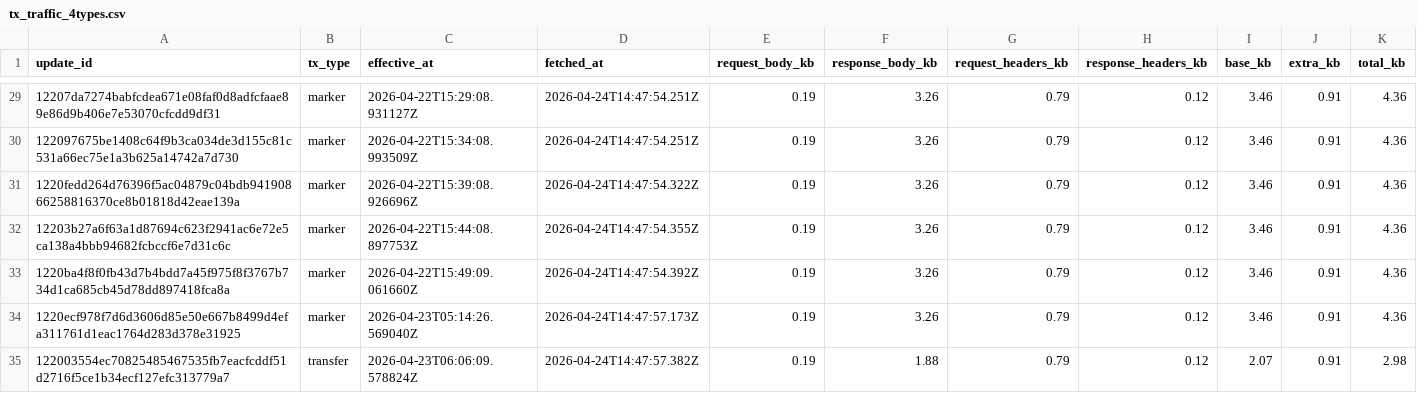
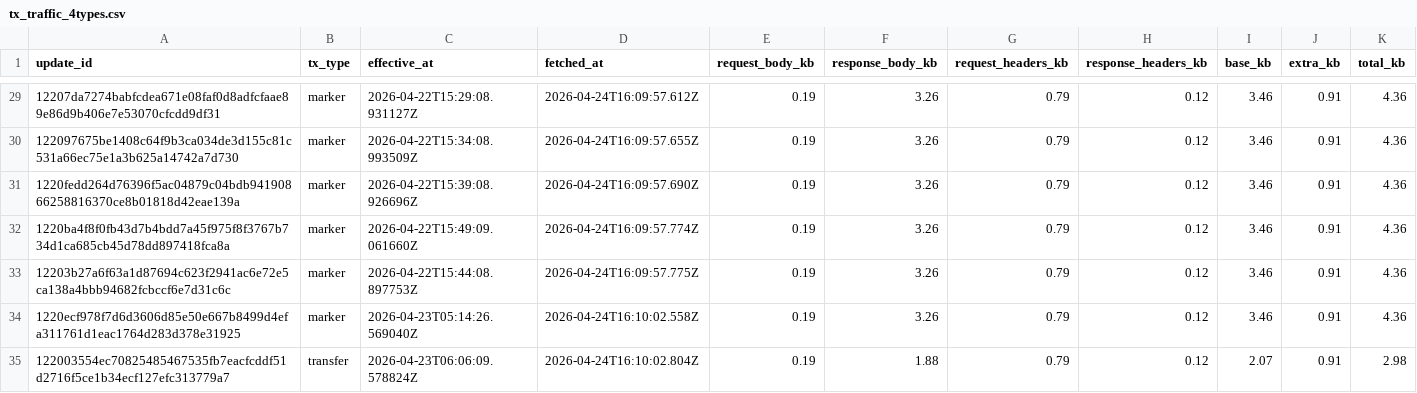
Before and after one commit to ipsita4/validator-traffic-tools, a CSV file: docs/tx_traffic_4types.csv, drawn as a sheet; only a part is shown, gaps mark what is left out; the diff covers the shown part only.

```diff
--- a/docs/tx_traffic_4types.csv
+++ b/docs/tx_traffic_4types.csv
@@ -29,7 +29,7 @@ update_id,tx_type,effective_at,fetched_at,request_body_kb,response_body_kb,reque
-12207da7274babfcdea671e08faf0d8adfcfaae89e86d9b406e7e53070cfcdd9df31,marker,2026-04-22T15:29:08.931127Z,2026-04-24T14:47:54.251Z,0.19,3.26,0.79,0.12,3.46,0.91,4.36
-122097675be1408c64f9b3ca034de3d155c81c531a66ec75e1a3b625a14742a7d730,marker,2026-04-22T15:34:08.993509Z,2026-04-24T14:47:54.251Z,0.19,3.26,0.79,0.12,3.46,0.91,4.36
-1220fedd264d76396f5ac04879c04bdb94190866258816370ce8b01818d42eae139a,marker,2026-04-22T15:39:08.926696Z,2026-04-24T14:47:54.322Z,0.19,3.26,0.79,0.12,3.46,0.91,4.36
-12203b27a6f63a1d87694c623f2941ac6e72e5ca138a4bbb94682fcbccf6e7d31c6c,marker,2026-04-22T15:44:08.897753Z,2026-04-24T14:47:54.355Z,0.19,3.26,0.79,0.12,3.46,0.91,4.36
-1220ba4f8f0fb43d7b4bdd7a45f975f8f3767b734d1ca685cb45d78dd897418fca8a,marker,2026-04-22T15:49:09.061660Z,2026-04-24T14:47:54.392Z,0.19,3.26,0.79,0.12,3.46,0.91,4.36
-1220ecf978f7d6d3606d85e50e667b8499d4efa311761d1eac1764d283d378e31925,marker,2026-04-23T05:14:26.569040Z,2026-04-24T14:47:57.173Z,0.19,3.26,0.79,0.12,3.46,0.91,4.36
-122003554ec70825485467535fb7eacfcddf51d2716f5ce1b34ecf127efc313779a7,transfer,2026-04-23T06:06:09.578824Z,2026-04-24T14:47:57.382Z,0.19,1.88,0.79,0.12,2.07,0.91,2.98
+12207da7274babfcdea671e08faf0d8adfcfaae89e86d9b406e7e53070cfcdd9df31,marker,2026-04-22T15:29:08.931127Z,2026-04-24T16:09:57.612Z,0.19,3.26,0.79,0.12,3.46,0.91,4.36
+122097675be1408c64f9b3ca034de3d155c81c531a66ec75e1a3b625a14742a7d730,marker,2026-04-22T15:34:08.993509Z,2026-04-24T16:09:57.655Z,0.19,3.26,0.79,0.12,3.46,0.91,4.36
+1220fedd264d76396f5ac04879c04bdb94190866258816370ce8b01818d42eae139a,marker,2026-04-22T15:39:08.926696Z,2026-04-24T16:09:57.690Z,0.19,3.26,0.79,0.12,3.46,0.91,4.36
+1220ba4f8f0fb43d7b4bdd7a45f975f8f3767b734d1ca685cb45d78dd897418fca8a,marker,2026-04-22T15:49:09.061660Z,2026-04-24T16:09:57.774Z,0.19,3.26,0.79,0.12,3.46,0.91,4.36
+12203b27a6f63a1d87694c623f2941ac6e72e5ca138a4bbb94682fcbccf6e7d31c6c,marker,2026-04-22T15:44:08.897753Z,2026-04-24T16:09:57.775Z,0.19,3.26,0.79,0.12,3.46,0.91,4.36
+1220ecf978f7d6d3606d85e50e667b8499d4efa311761d1eac1764d283d378e31925,marker,2026-04-23T05:14:26.569040Z,2026-04-24T16:10:02.558Z,0.19,3.26,0.79,0.12,3.46,0.91,4.36
+122003554ec70825485467535fb7eacfcddf51d2716f5ce1b34ecf127efc313779a7,transfer,2026-04-23T06:06:09.578824Z,2026-04-24T16:10:02.804Z,0.19,1.88,0.79,0.12,2.07,0.91,2.98
```
Also changed, not shown: 3 added rows, 3 removed rows and 26 edited cells elsewhere in this file, docs/tx_kb_data.csv, docs/tx_traffic.csv, 3 other files.
